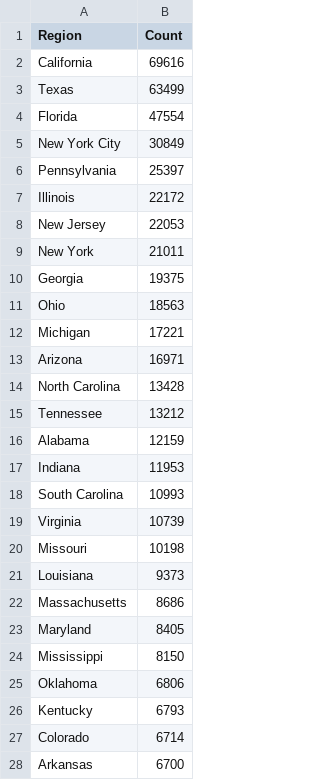
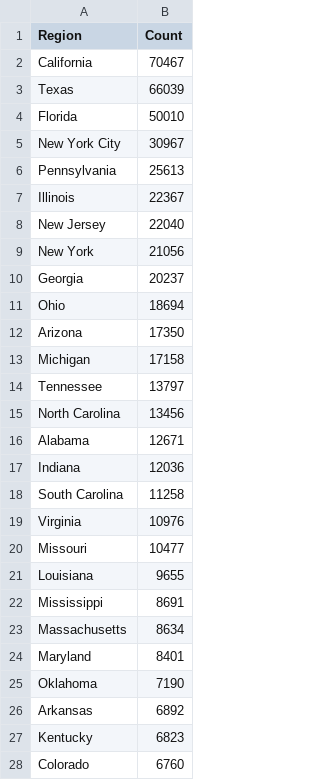
Before and after one commit to mcculley/mcculley.github.io, a CSV file: VisualizingObservedDeaths/ExcessDeaths.csv, drawn as a sheet; only a part is shown; the diff covers the shown part only.

```diff
--- a/VisualizingObservedDeaths/ExcessDeaths.csv
+++ b/VisualizingObservedDeaths/ExcessDeaths.csv
@@ -1,28 +1,28 @@
 Region,Count
-California,69616
-Texas,63499
-Florida,47554
-New York City,30849
-Pennsylvania,25397
-Illinois,22172
-New Jersey,22053
-New York,21011
-Georgia,19375
-Ohio,18563
-Michigan,17221
-Arizona,16971
-North Carolina,13428
-Tennessee,13212
-Alabama,12159
-Indiana,11953
-South Carolina,10993
-Virginia,10739
-Missouri,10198
-Louisiana,9373
-Massachusetts,8686
-Maryland,8405
-Mississippi,8150
-Oklahoma,6806
-Kentucky,6793
-Colorado,6714
-Arkansas,6700
+California,70467
+Texas,66039
+Florida,50010
+New York City,30967
+Pennsylvania,25613
+Illinois,22367
+New Jersey,22040
+New York,21056
+Georgia,20237
+Ohio,18694
+Arizona,17350
+Michigan,17158
+Tennessee,13797
+North Carolina,13456
+Alabama,12671
+Indiana,12036
+South Carolina,11258
+Virginia,10976
+Missouri,10477
+Louisiana,9655
+Mississippi,8691
+Massachusetts,8634
+Maryland,8401
+Oklahoma,7190
+Arkansas,6892
+Kentucky,6823
+Colorado,6760
```
Also changed, not shown: 1 added row, 1 removed row and 24 edited cells elsewhere in this file, VisualizingObservedDeaths/DeathsPer100000-triples.csv, VisualizingObservedDeaths/DeathsPer100000.csv, 55 other files.
